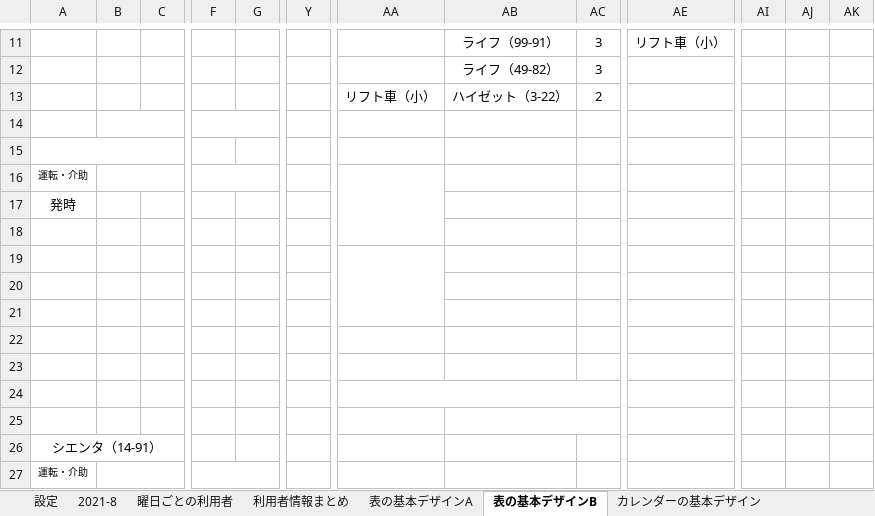
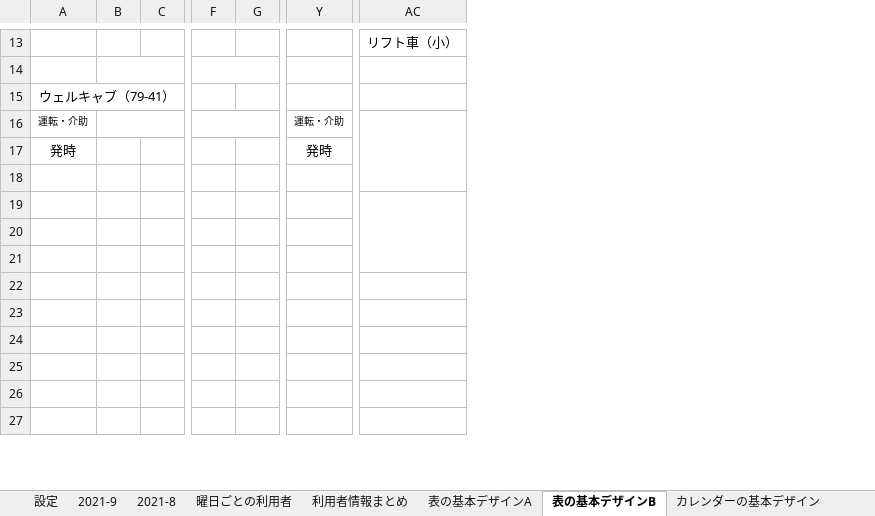
Before and after one commit to You157/Pick-up_Plan, an Excel workbook: 迎え表.xlsm, sheet 表の基本デザインB, drawn as a sheet; only a part is shown, gaps mark what is left out; values as stored, in another font and other column widths than the file's, no borders; removed rows and columns are numbered as before the commit, all else as after; rows hold the shown columns only; the diff covers the shown part only; the diff names each change by its address in the sheet, - before the commit and + after, or states it on an @@ line.

```diff
--- a/迎え表.xlsm (sheet 表の基本デザインB)
+++ b/迎え表.xlsm (sheet 表の基本デザインB)
+sheet tab: 2021-9
-column Y, empty
+column Y, rows 16-17: 運転・介助 | 発時
-column AA, row 13: リフト車（小）
-column AB, rows 11-13: ライフ（99-91） | ライフ（49-82） | ハイゼット（3-22）
-column AC, rows 11-13: 3 | 3 | 2
-column AI, empty
-column AJ, empty
-column AK, empty
+B14:C14 merged
+F14:G14 merged
-row 14:  |  |  |  |  |  |  | ライフ（49-82） | 3
+row 14: (empty)
-A15: (empty)
+A15: ウェルキャブ（79-41）
+A15:C15 merged
-row 14: (empty)
-row 15: (empty)
+AC16:AC18 merged
+AC19:AC21 merged
+AC24:AE24 merged
-row 26: シエンタ（14-91）
+row 26: (empty)
-A26:C26 merged
-row 27: 運転・介助
+row 27: (empty)
-B27:C27 merged
-F27:G27 merged
```
Also changed, not shown: 5 added rows, 6 removed rows, 1 added column, 1 removed column, 16 edited cells, cell formats and merged cells elsewhere in this sheet, sheet 利用者情報まとめ, sheet カレンダーの基本デザイン, sheet 曜日ごとの利用者, charts or pictures.
